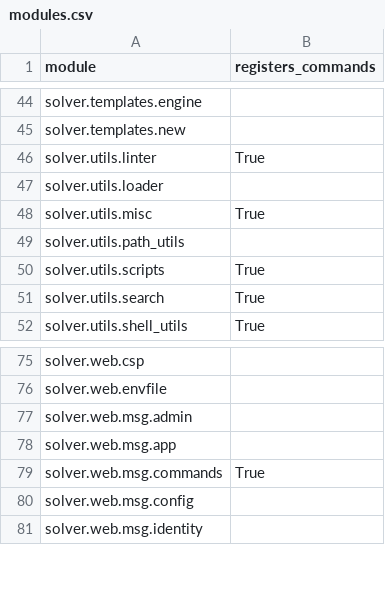
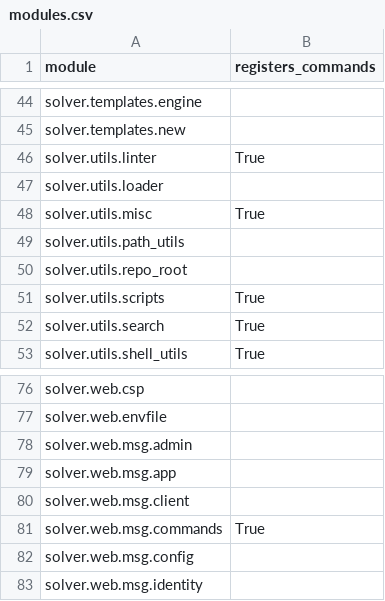
Before and after one commit to vikasmunshi/euler, a CSV file: solver/modules.csv, drawn as a sheet; only a part is shown, gaps mark what is left out.

```diff
--- a/solver/modules.csv
+++ b/solver/modules.csv
@@ -49,2 +49,3 @@ solver.utils.misc,True
 solver.utils.path_utils,
+solver.utils.repo_root,
 solver.utils.scripts,True
@@ -78,2 +79,3 @@ solver.web.msg.admin,
 solver.web.msg.app,
+solver.web.msg.client,
 solver.web.msg.commands,True
```
Also changed, not shown: 7 other files.
